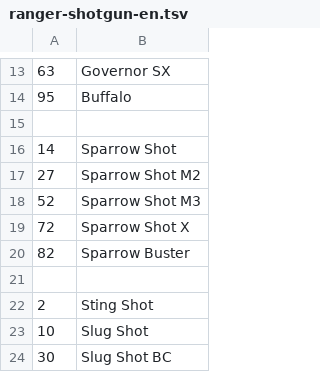
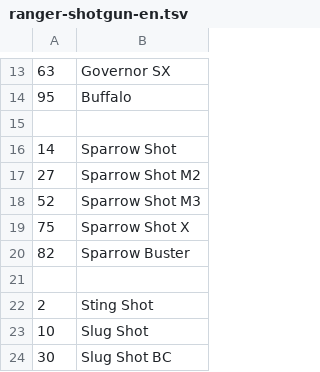
Before and after one commit to zeddidragon/sgott, a TSV file: data/2PV2/ranger-shotgun-en.tsv, drawn as a sheet; only a part is shown, gaps mark what is left out.

Commit message:
wrong level for sparrow shot

```diff
--- a/data/2PV2/ranger-shotgun-en.tsv
+++ b/data/2PV2/ranger-shotgun-en.tsv
@@ -18,3 +18,3 @@
 52	Sparrow Shot M3
-72	Sparrow Shot X
+75	Sparrow Shot X
 82	Sparrow Buster
```
